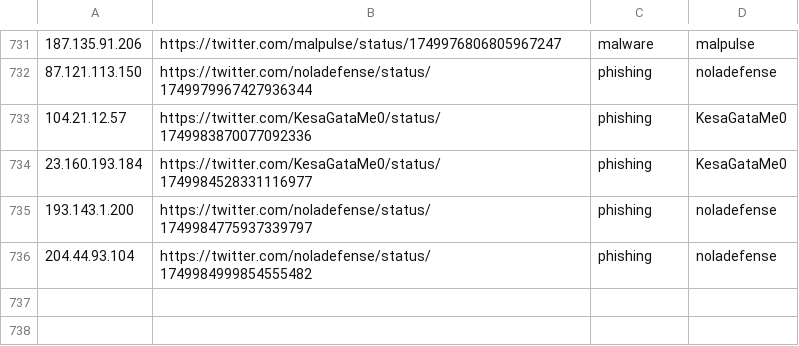
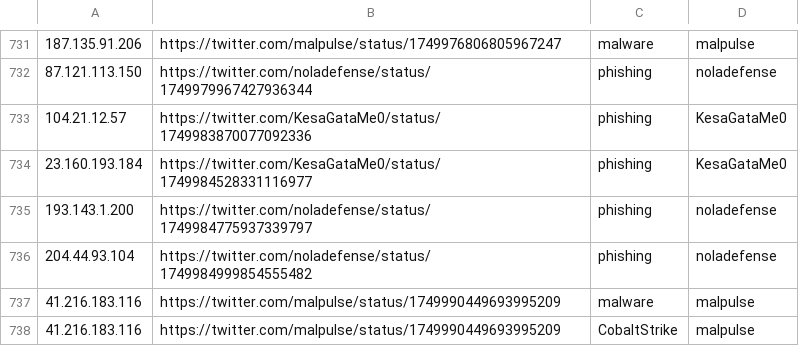
Before and after one commit to Reman2k/ioc, a CSV file: IPtemp65.csv, drawn as a sheet; only a part is shown, gaps mark what is left out.

```diff
--- a/IPtemp65.csv
+++ b/IPtemp65.csv
@@ -736 +736,3 @@
 "204.44.93.104","https://twitter.com/noladefense/status/1749984999854555482","phishing","noladefense"
+"41.216.183.116","https://twitter.com/malpulse/status/1749990449693995209","malware","malpulse"
+"41.216.183.116","https://twitter.com/malpulse/status/1749990449693995209","CobaltStrike","malpulse"
```
Also changed, not shown: IPtemp66.csv.
